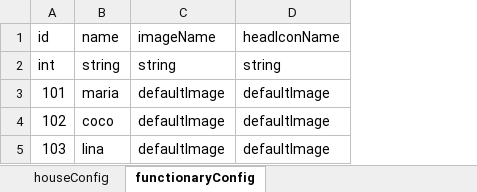
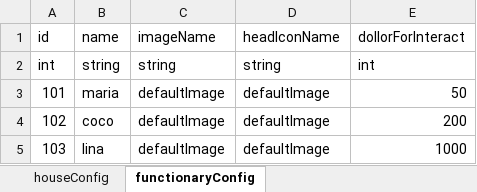
Before and after one commit to nancyshi/myDream, an Excel workbook: excels/houseConfig.xlsx, sheet functionaryConfig, drawn as a sheet; values as stored, in another font and other column widths than the file's, no borders; the diff names each change by its address in the sheet, - before the commit and + after, or states it on an @@ line.

```diff
--- a/excels/houseConfig.xlsx (sheet functionaryConfig)
+++ b/excels/houseConfig.xlsx (sheet functionaryConfig)
+column E, rows 1-5: dollorForInteract | int | 50 | 200 | 1000
```
Also changed, not shown: sheet houseConfig, 7 other files.
